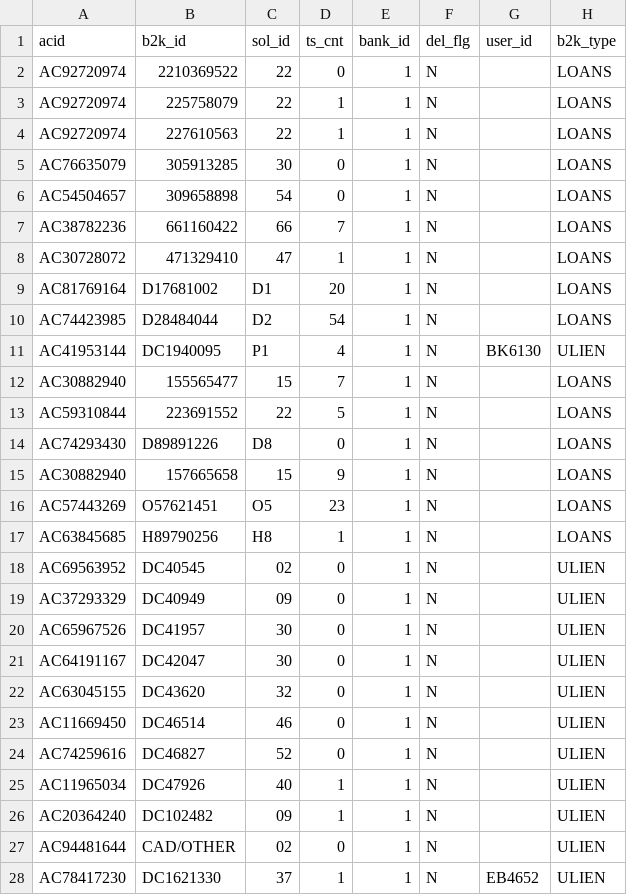
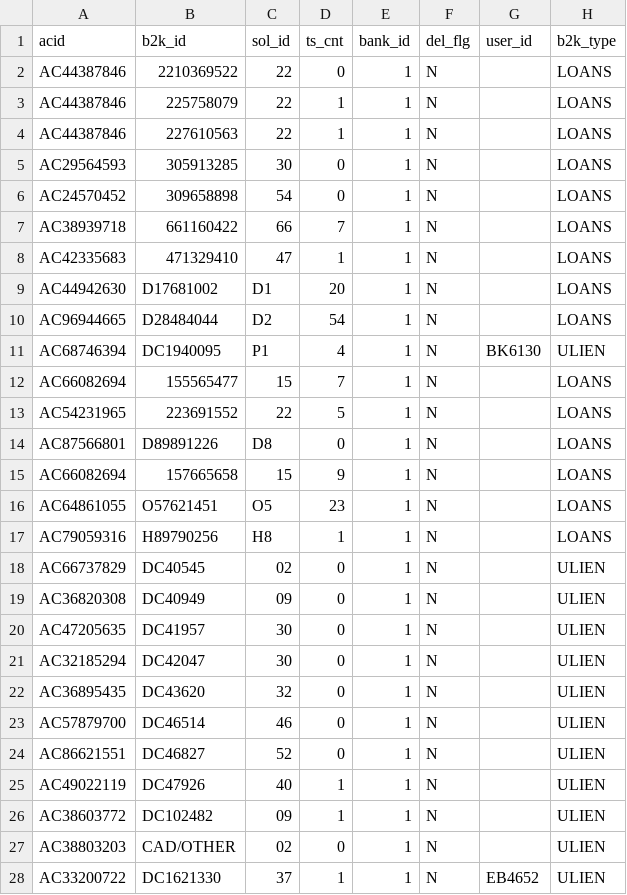
Before and after one commit to dlytica-gcp/masked_original, a CSV file: tbaadm/account_lien_table/account_lien_table_masked.csv, drawn as a sheet; only a part is shown; the diff covers the shown part only; the diff names each change by its address in the sheet, - before the commit and + after, or states it on an @@ line.

```diff
--- a/tbaadm/account_lien_table/account_lien_table_masked.csv
+++ b/tbaadm/account_lien_table/account_lien_table_masked.csv
-A2:A4 (acid): AC92720974
+A2:A4 (acid): AC44387846
-A5 (acid): AC76635079
+A5 (acid): AC29564593
-A6 (acid): AC54504657
+A6 (acid): AC24570452
-A7 (acid): AC38782236
+A7 (acid): AC38939718
-A8 (acid): AC30728072
+A8 (acid): AC42335683
-A9 (acid): AC81769164
+A9 (acid): AC44942630
-A10 (acid): AC74423985
+A10 (acid): AC96944665
-A11 (acid): AC41953144
+A11 (acid): AC68746394
-A12 (acid): AC30882940
+A12 (acid): AC66082694
-A13 (acid): AC59310844
+A13 (acid): AC54231965
-A14 (acid): AC74293430
+A14 (acid): AC87566801
-A15 (acid): AC30882940
+A15 (acid): AC66082694
-A16 (acid): AC57443269
+A16 (acid): AC64861055
-A17 (acid): AC63845685
+A17 (acid): AC79059316
-A18 (acid): AC69563952
+A18 (acid): AC66737829
-A19 (acid): AC37293329
+A19 (acid): AC36820308
-A20 (acid): AC65967526
+A20 (acid): AC47205635
-A21 (acid): AC64191167
+A21 (acid): AC32185294
-A22 (acid): AC63045155
+A22 (acid): AC36895435
-A23 (acid): AC11669450
+A23 (acid): AC57879700
-A24 (acid): AC74259616
+A24 (acid): AC86621551
-A25 (acid): AC11965034
+A25 (acid): AC49022119
-A26 (acid): AC20364240
+A26 (acid): AC38603772
-A27 (acid): AC94481644
+A27 (acid): AC38803203
-A28 (acid): AC78417230
+A28 (acid): AC33200722
```
Also changed, not shown: 38 edited cells elsewhere in this file, crmuser/account/cif_masked.csv, custom/c_loan_pen_int/c_loan_pen_int_masked.csv, 34 other files.
